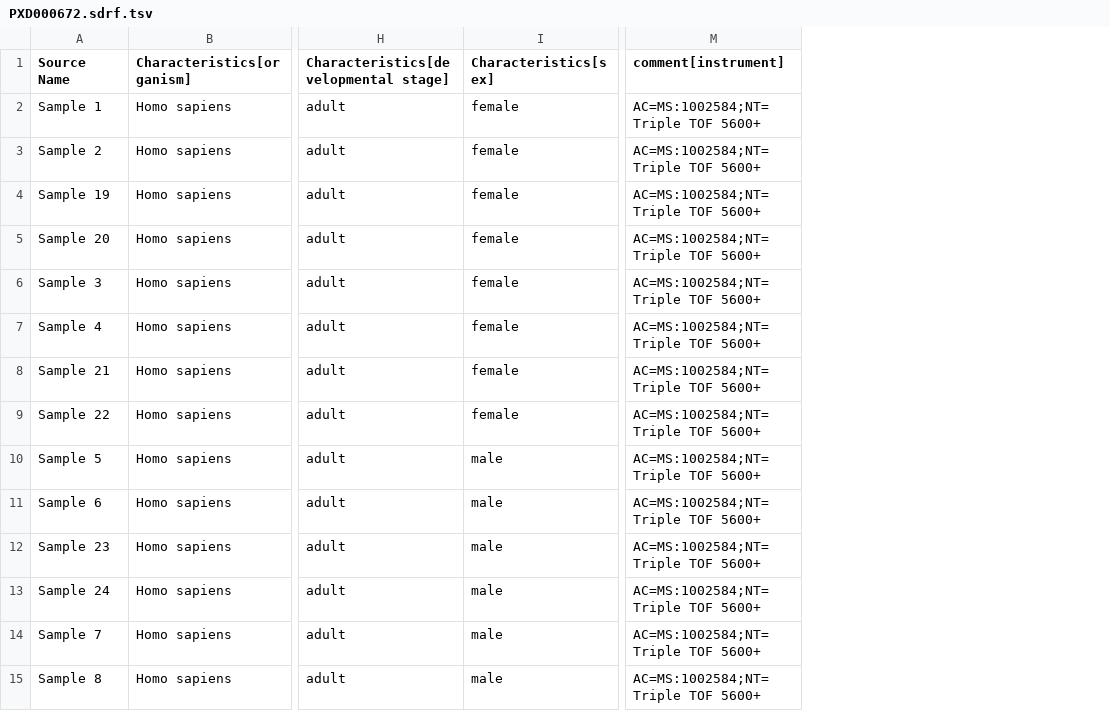
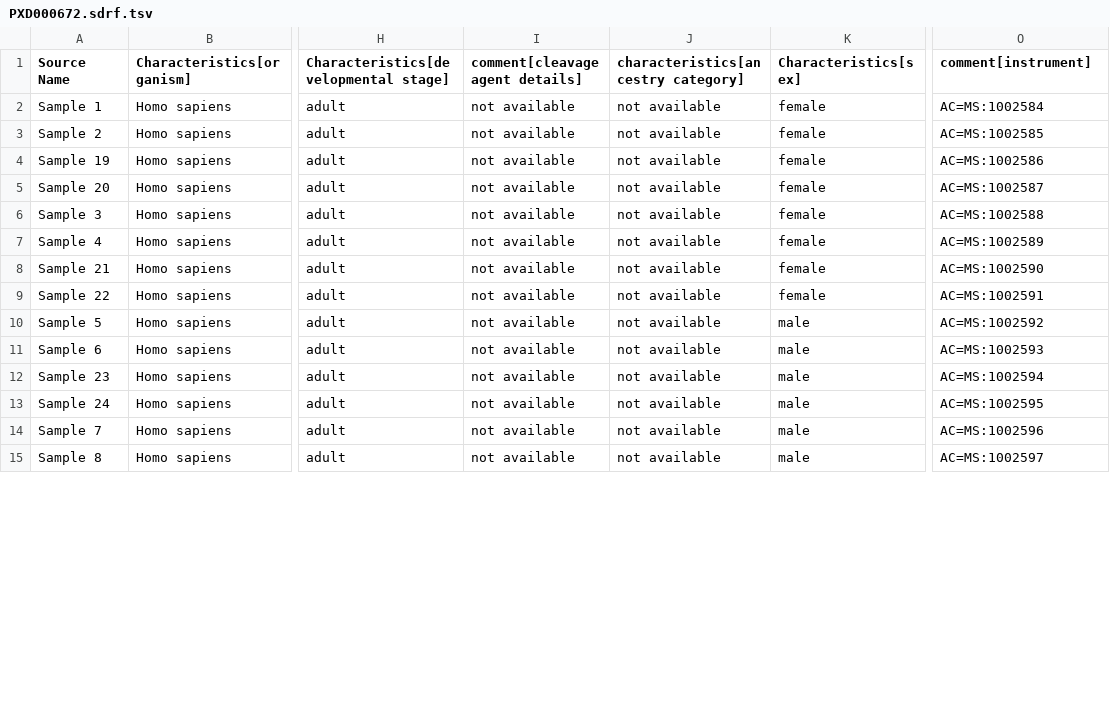
Before and after one commit to davco6/pride-metadata-standard, a TSV file: annotated-projects/PXD000672/PXD000672.sdrf.tsv, drawn as a sheet; only a part is shown, gaps mark what is left out; addresses are those after the commit; the diff covers the shown part only; the diff names each change by its address in the sheet, - before the commit and + after, or states it on an @@ line.

Commit message:
Add files via upload

```diff
--- a/annotated-projects/PXD000672/PXD000672.sdrf.tsv
+++ b/annotated-projects/PXD000672/PXD000672.sdrf.tsv
+column I (comment[cleavage agent details]), rows 2-15: all not available
+column J, rows 1-15: characteristics[ancestry category] | not available | not available | not available | not available | not available | not available | not available | not available | not available | not available | not available | not available | not available | not available
-O2 (comment[instrument]): AC=MS:1002584;NT=Triple TOF 5600+
+O2 (comment[instrument]): AC=MS:1002584
-O3 (comment[instrument]): AC=MS:1002584;NT=Triple TOF 5600+
+O3 (comment[instrument]): AC=MS:1002585
-O4 (comment[instrument]): AC=MS:1002584;NT=Triple TOF 5600+
+O4 (comment[instrument]): AC=MS:1002586
-O5 (comment[instrument]): AC=MS:1002584;NT=Triple TOF 5600+
+O5 (comment[instrument]): AC=MS:1002587
-O6 (comment[instrument]): AC=MS:1002584;NT=Triple TOF 5600+
+O6 (comment[instrument]): AC=MS:1002588
-O7 (comment[instrument]): AC=MS:1002584;NT=Triple TOF 5600+
+O7 (comment[instrument]): AC=MS:1002589
-O8 (comment[instrument]): AC=MS:1002584;NT=Triple TOF 5600+
+O8 (comment[instrument]): AC=MS:1002590
-O9 (comment[instrument]): AC=MS:1002584;NT=Triple TOF 5600+
+O9 (comment[instrument]): AC=MS:1002591
-O10 (comment[instrument]): AC=MS:1002584;NT=Triple TOF 5600+
+O10 (comment[instrument]): AC=MS:1002592
-O11 (comment[instrument]): AC=MS:1002584;NT=Triple TOF 5600+
+O11 (comment[instrument]): AC=MS:1002593
-O12 (comment[instrument]): AC=MS:1002584;NT=Triple TOF 5600+
+O12 (comment[instrument]): AC=MS:1002594
-O13 (comment[instrument]): AC=MS:1002584;NT=Triple TOF 5600+
+O13 (comment[instrument]): AC=MS:1002595
-O14 (comment[instrument]): AC=MS:1002584;NT=Triple TOF 5600+
+O14 (comment[instrument]): AC=MS:1002596
-O15 (comment[instrument]): AC=MS:1002584;NT=Triple TOF 5600+
+O15 (comment[instrument]): AC=MS:1002597
```
Also changed, not shown: 22 edited cells elsewhere in this file.
